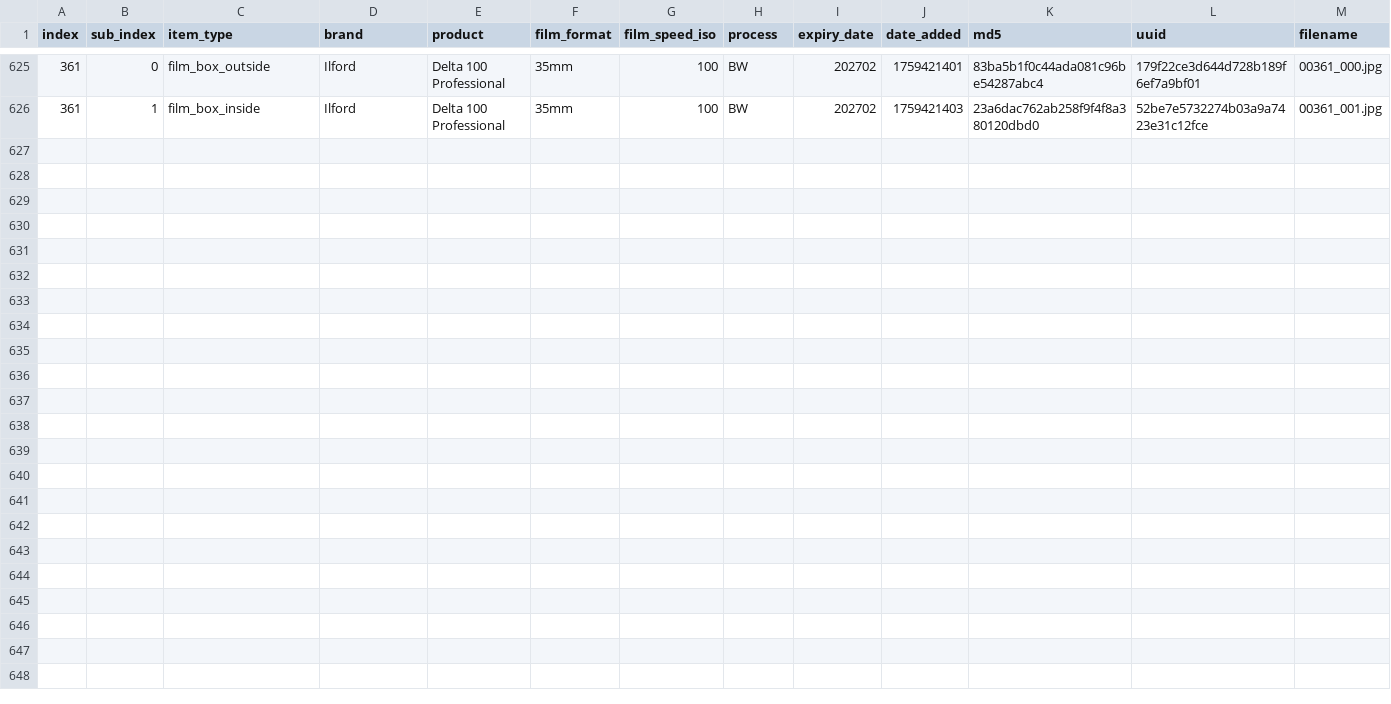
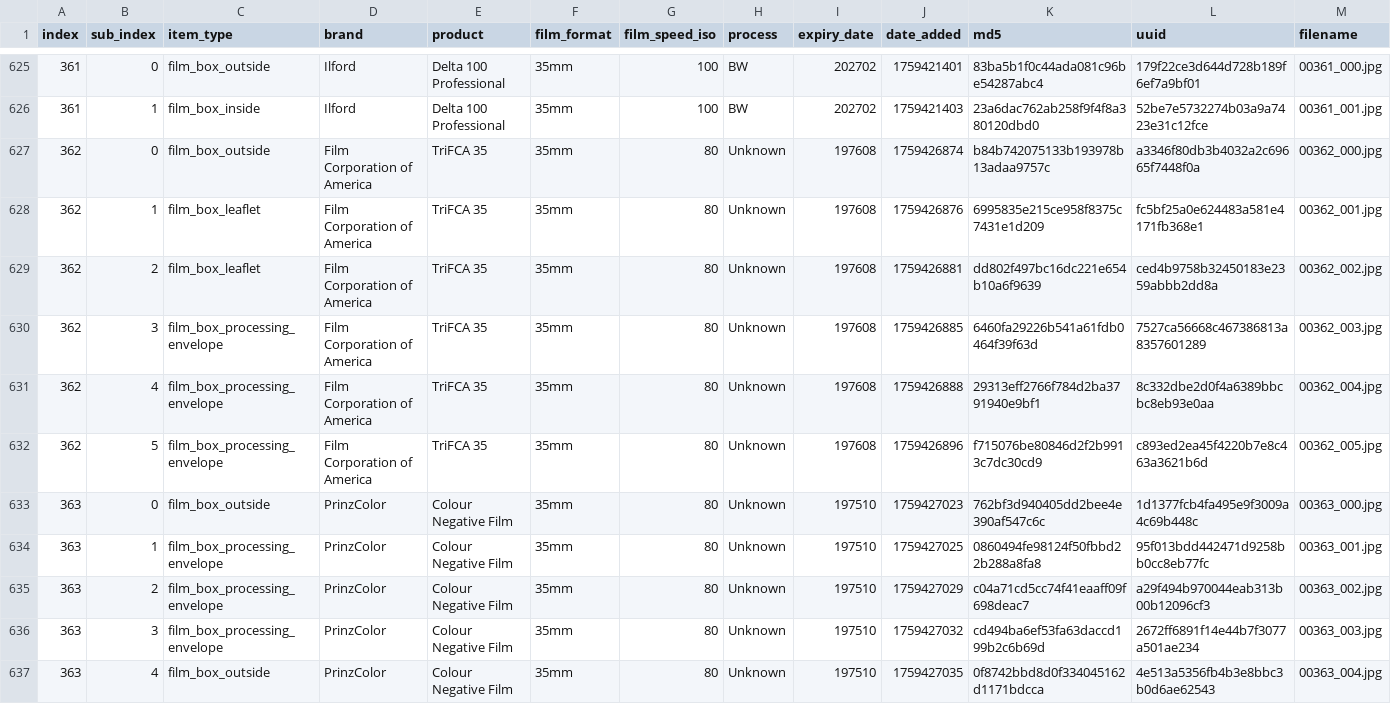
Before and after one commit to dekuNukem/Film-Packaging, a CSV file: film_packaging/database.csv, drawn as a sheet; only a part is shown, gaps mark what is left out; rows hold the shown columns only; the diff names each change by its address in the sheet, - before the commit and + after, or states it on an @@ line.

```diff
--- a/film_packaging/database.csv
+++ b/film_packaging/database.csv
+row 627: 362 | 0 | film_box_outside | Film Corporation of America | TriFCA 35 | 35mm | 80 | Unknown | 197608 | 1759426874 | b84b742075133b193978b13adaa9757c | a3346f80db3b4032a2c69665f7448f0a | 00362_000.jpg
+row 628: 362 | 1 | film_box_leaflet | Film Corporation of America | TriFCA 35 | 35mm | 80 | Unknown | 197608 | 1759426876 | 6995835e215ce958f8375c7431e1d209 | fc5bf25a0e624483a581e4171fb368e1 | 00362_001.jpg
+row 629: 362 | 2 | film_box_leaflet | Film Corporation of America | TriFCA 35 | 35mm | 80 | Unknown | 197608 | 1759426881 | dd802f497bc16dc221e654b10a6f9639 | ced4b9758b32450183e2359abbb2dd8a | 00362_002.jpg
+row 630: 362 | 3 | film_box_processing_envelope | Film Corporation of America | TriFCA 35 | 35mm | 80 | Unknown | 197608 | 1759426885 | 6460fa29226b541a61fdb0464f39f63d | 7527ca56668c467386813a8357601289 | 00362_003.jpg
+row 631: 362 | 4 | film_box_processing_envelope | Film Corporation of America | TriFCA 35 | 35mm | 80 | Unknown | 197608 | 1759426888 | 29313eff2766f784d2ba3791940e9bf1 | 8c332dbe2d0f4a6389bbcbc8eb93e0aa | 00362_004.jpg
+row 632: 362 | 5 | film_box_processing_envelope | Film Corporation of America | TriFCA 35 | 35mm | 80 | Unknown | 197608 | 1759426896 | f715076be80846d2f2b9913c7dc30cd9 | c893ed2ea45f4220b7e8c463a3621b6d | 00362_005.jpg
+row 633: 363 | 0 | film_box_outside | PrinzColor | Colour Negative Film | 35mm | 80 | Unknown | 197510 | 1759427023 | 762bf3d940405dd2bee4e390af547c6c | 1d1377fcb4fa495e9f3009a4c69b448c | 00363_000.jpg
+row 634: 363 | 1 | film_box_processing_envelope | PrinzColor | Colour Negative Film | 35mm | 80 | Unknown | 197510 | 1759427025 | 0860494fe98124f50fbbd22b288a8fa8 | 95f013bdd442471d9258bb0cc8eb77fc | 00363_001.jpg
+row 635: 363 | 2 | film_box_processing_envelope | PrinzColor | Colour Negative Film | 35mm | 80 | Unknown | 197510 | 1759427029 | c04a71cd5cc74f41eaaff09f698deac7 | a29f494b970044eab313b00b12096cf3 | 00363_002.jpg
+row 636: 363 | 3 | film_box_processing_envelope | PrinzColor | Colour Negative Film | 35mm | 80 | Unknown | 197510 | 1759427032 | cd494ba6ef53fa63daccd199b2c6b69d | 2672ff6891f14e44b7f3077a501ae234 | 00363_003.jpg
+row 637: 363 | 4 | film_box_outside | PrinzColor | Colour Negative Film | 35mm | 80 | Unknown | 197510 | 1759427035 | 0f8742bbd8d0f334045162d1171bdcca | 4e513a5356fb4b3e8bbc3b0d6ae62543 | 00363_004.jpg
```
Also changed, not shown: 29 other files.
